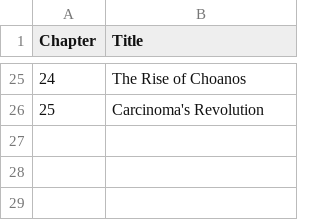
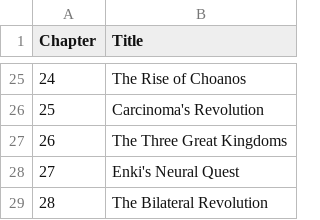
Before and after one commit to immanuelle-leonhart/Gaiad-and-Literature-work, a CSV file: epic/reference/chapter_titles.csv, drawn as a sheet; only a part is shown, gaps mark what is left out; the diff names each change by its address in the sheet, - before the commit and + after, or states it on an @@ line.

Commit message:
more data and chapters

```diff
--- a/epic/reference/chapter_titles.csv
+++ b/epic/reference/chapter_titles.csv
+row 27: 26 | The Three Great Kingdoms
+row 28: 27 | Enki's Neural Quest
+row 29: 28 | The Bilateral Revolution
```
Also changed, not shown: 9 other files.
